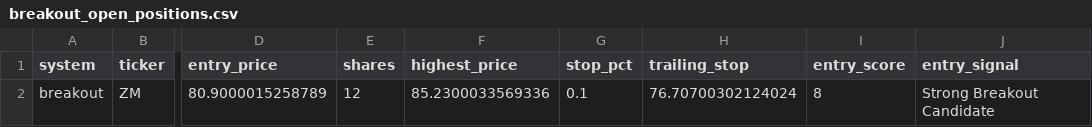
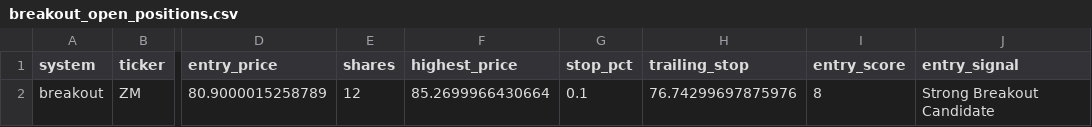
Before and after one commit to mrpink970/sector-research-system, a CSV file: data/stocks/breakout_open_positions.csv, drawn as a sheet; only a part is shown, gaps mark what is left out; the diff names each change by its address in the sheet, - before the commit and + after, or states it on an @@ line.

```diff
--- a/data/stocks/breakout_open_positions.csv
+++ b/data/stocks/breakout_open_positions.csv
-F2 (highest_price): 85.2300033569336
+F2 (highest_price): 85.2699966430664
-H2 (trailing_stop): 76.70700302124024
+H2 (trailing_stop): 76.74299697875976
```
Also changed, not shown: data/stocks/stock_breakout_candidates_history.csv, data/stocks/stock_candidates_history.csv, 3 other files.
